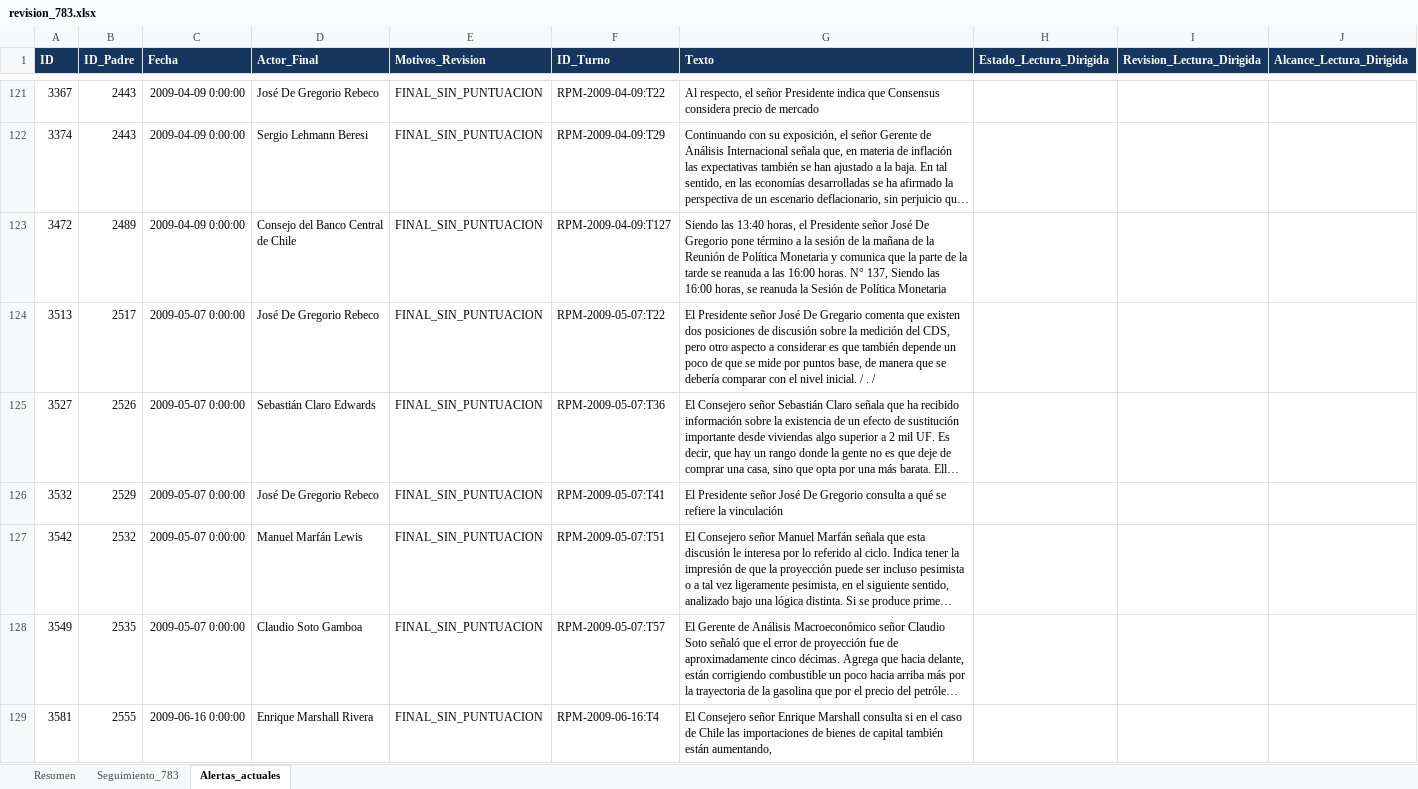
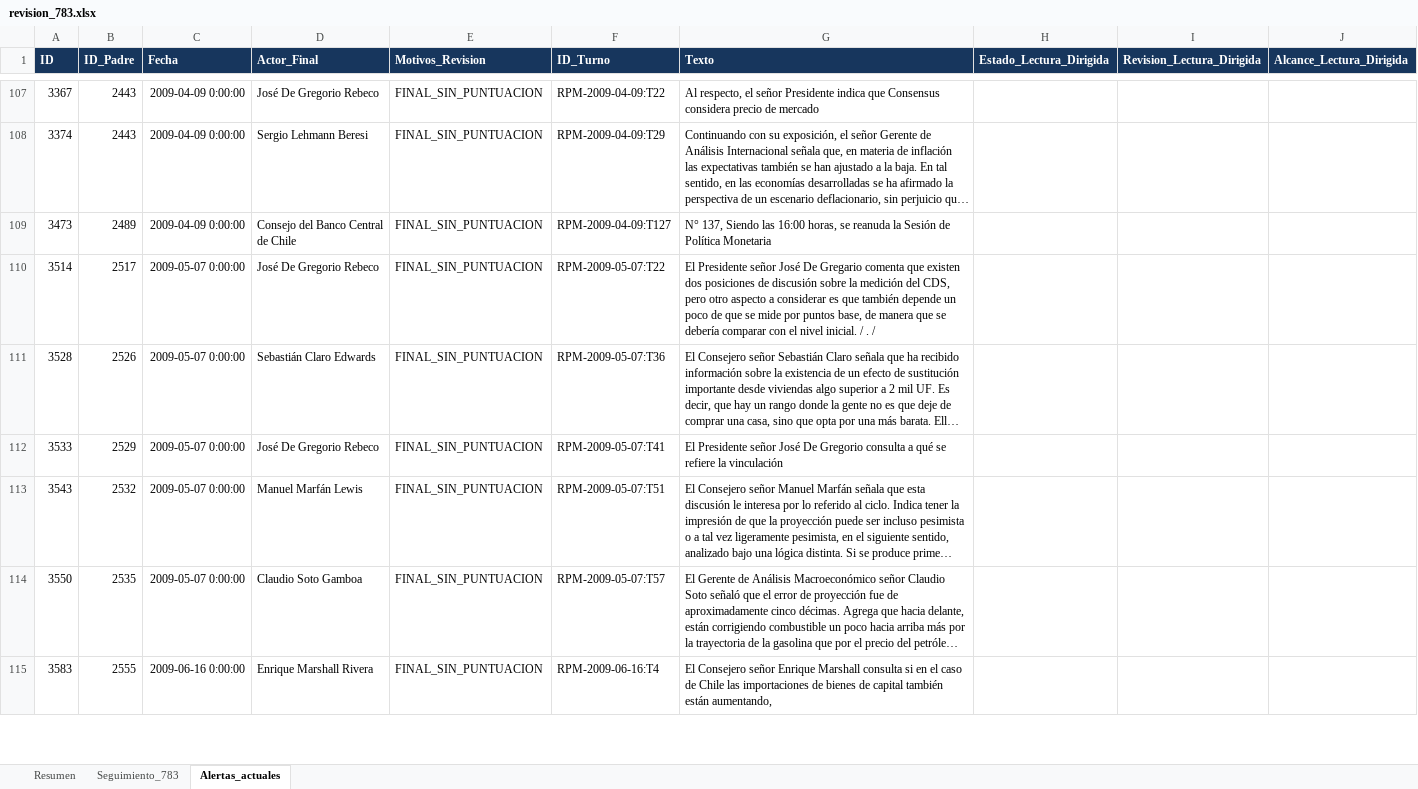
Before and after one commit to joako0o/nlm_proyect, an Excel workbook: data/processed/revision_783.xlsx, sheet Alertas_actuales, drawn as a sheet; only a part is shown, gaps mark what is left out; long unchanged cells end in …; values as stored, in another font and other column widths than the file's, no borders; addresses are those after the commit; the diff covers the shown part only; the diff names each change by its address in the sheet, - before the commit and + after, or states it on an @@ line.

```diff
--- a/data/processed/revision_783.xlsx (sheet Alertas_actuales)
+++ b/data/processed/revision_783.xlsx (sheet Alertas_actuales)
-A109 (ID): 3472
+A109 (ID): 3473
-G109 (Texto): Siendo las 13:40 horas, el Presidente señor José De Gregorio pone término a la sesión de la mañana de la Reunión de Política Monetaria y comunica que la parte de la tarde se reanuda a las 16:00 horas. N° 137,…
+G109 (Texto): N° 137,…
-A110 (ID): 3513
+A110 (ID): 3514
-A111 (ID): 3527
+A111 (ID): 3528
-A112 (ID): 3532
+A112 (ID): 3533
-A113 (ID): 3542
+A113 (ID): 3543
-A114 (ID): 3549
+A114 (ID): 3550
-A115 (ID): 3581
+A115 (ID): 3583
```
Also changed, not shown: 14 removed rows and 217 edited cells elsewhere in this sheet, sheet Seguimiento_783, sheet Resumen, 24 other files.
